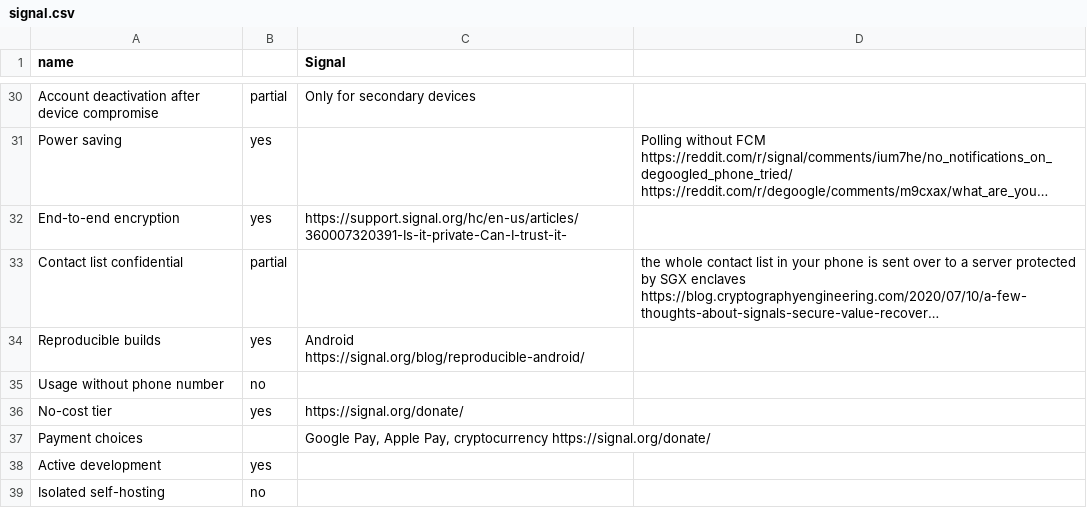
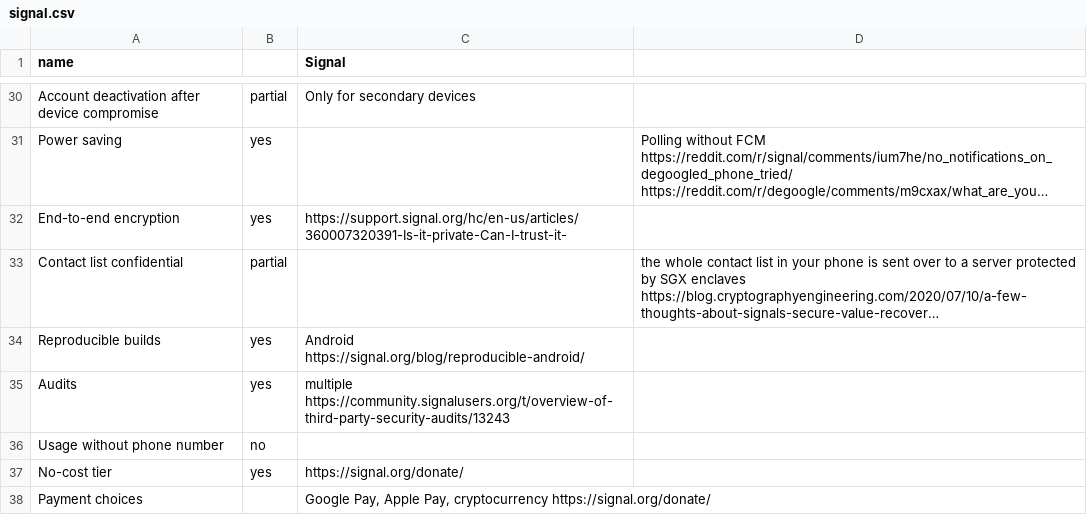
Before and after one commit to bkil/secuchart, a CSV file: data/signal.csv, drawn as a sheet; only a part is shown, gaps mark what is left out; the shorter side is filled out with more unchanged rows; long unchanged cells end in …; the diff names each change by its address in the sheet, - before the commit and + after, or states it on an @@ line.

Commit message:
Signal audits link

```diff
--- a/data/signal.csv
+++ b/data/signal.csv
+row 35: Audits | yes | multiple https://community.signalusers.org/t/overview-of-third-party-security-audits/13243
```
